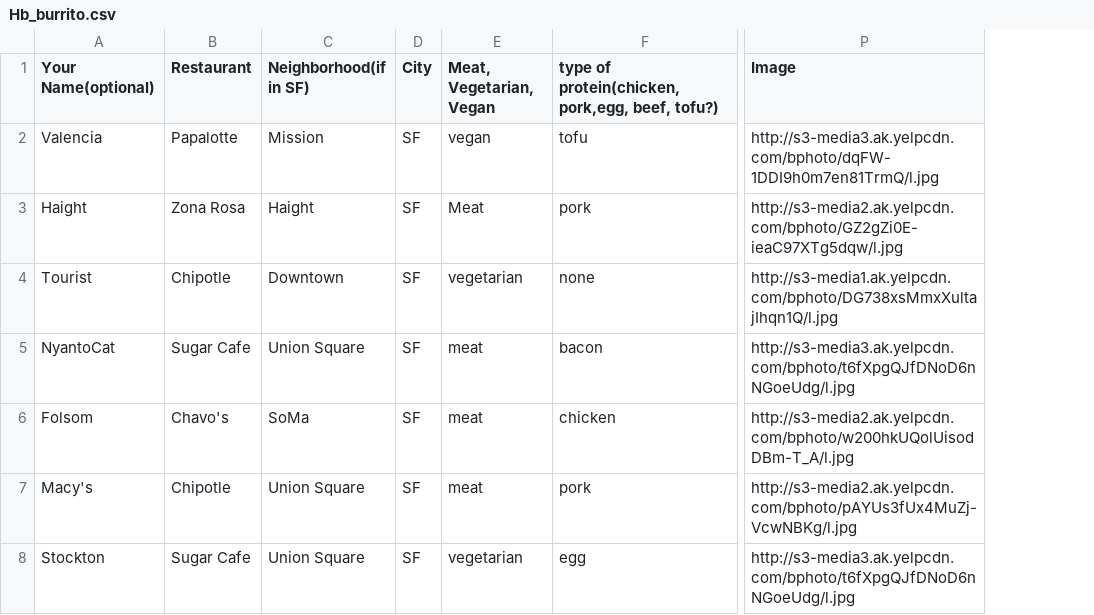
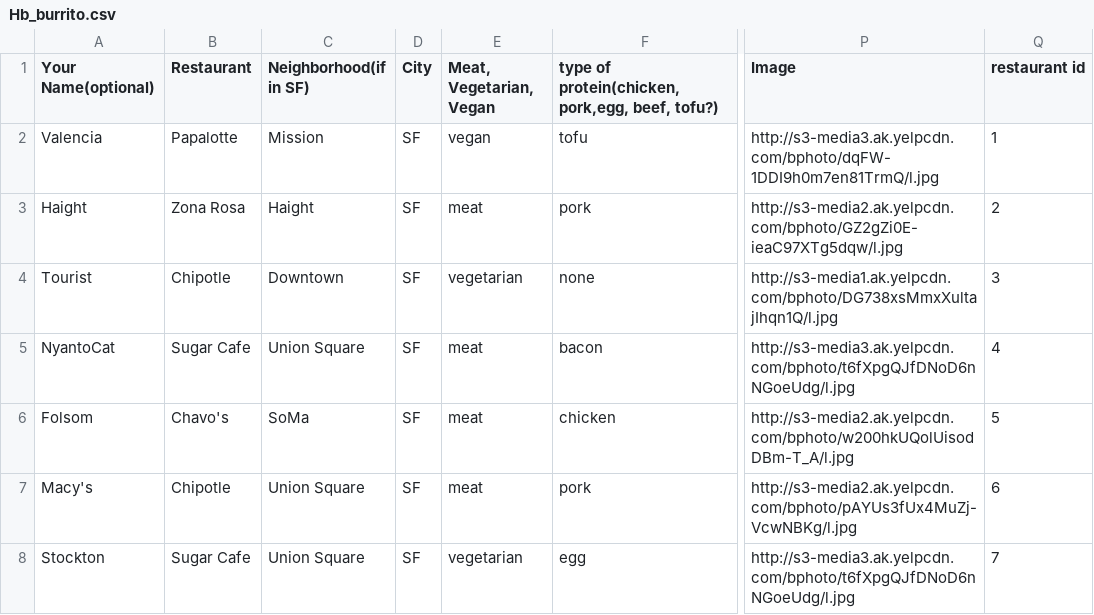
Before and after one commit to aerialdomo/okburrito, a CSV file: Hb_burrito.csv, drawn as a sheet; only a part is shown, gaps mark what is left out; the diff covers the shown part only; the diff names each change by its address in the sheet, - before the commit and + after, or states it on an @@ line.

```diff
--- a/Hb_burrito.csv
+++ b/Hb_burrito.csv
+column Q (restaurant id), rows 2-8: 1 | 2 | 3 | 4 | 5 | 6 | 7
-E3 (Meat, Vegetarian, Vegan): Meat
+E3 (Meat, Vegetarian, Vegan): meat
```
Also changed, not shown: 1 added row and 5 edited cells elsewhere in this file, 20 other files.
